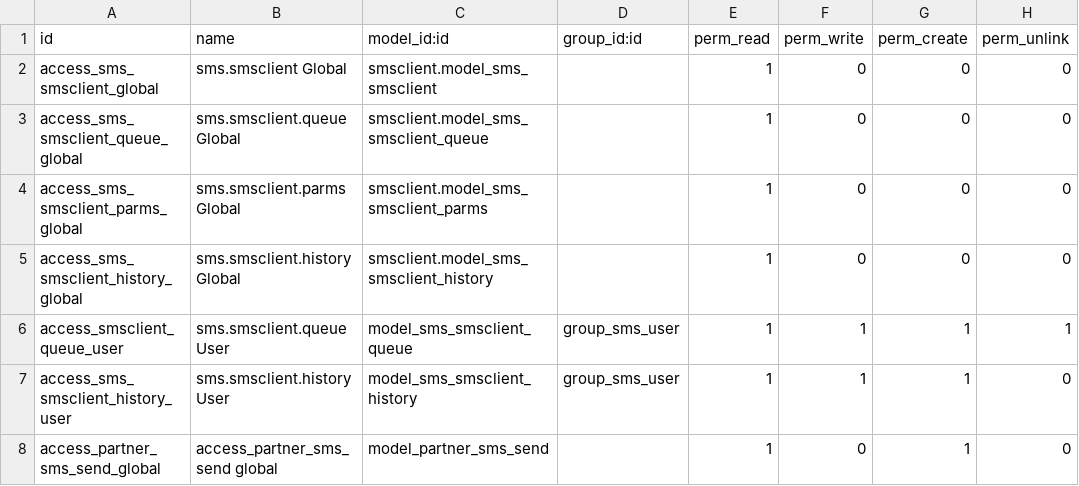
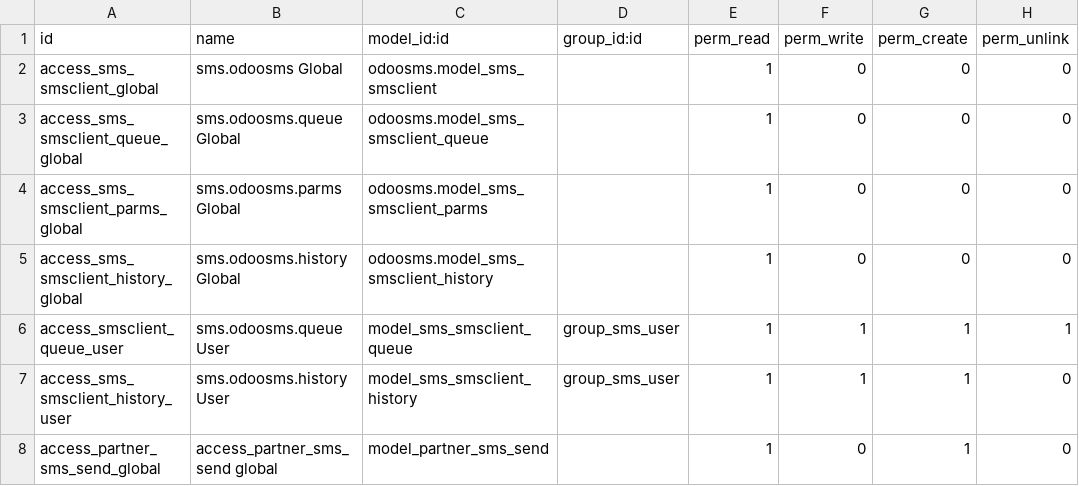
Before and after one commit to mohamedhabibchallouf/odoosms, a CSV file: odoosms/security/ir.model.access.csv, drawn as a sheet; the diff names each change by its address in the sheet, - before the commit and + after, or states it on an @@ line.

Commit message:
CHANGE FILE SECURITY ADD NEW NAME

```diff
--- a/odoosms/security/ir.model.access.csv
+++ b/odoosms/security/ir.model.access.csv
-B2 (name): sms.smsclient Global
+B2 (name): sms.odoosms Global
-C2 (model_id:id): smsclient.model_sms_smsclient
+C2 (model_id:id): odoosms.model_sms_smsclient
-B3 (name): sms.smsclient.queue Global
+B3 (name): sms.odoosms.queue Global
-C3 (model_id:id): smsclient.model_sms_smsclient_queue
+C3 (model_id:id): odoosms.model_sms_smsclient_queue
-B4 (name): sms.smsclient.parms Global
+B4 (name): sms.odoosms.parms Global
-C4 (model_id:id): smsclient.model_sms_smsclient_parms
+C4 (model_id:id): odoosms.model_sms_smsclient_parms
-B5 (name): sms.smsclient.history Global
+B5 (name): sms.odoosms.history Global
-C5 (model_id:id): smsclient.model_sms_smsclient_history
+C5 (model_id:id): odoosms.model_sms_smsclient_history
-B6 (name): sms.smsclient.queue User
+B6 (name): sms.odoosms.queue User
-B7 (name): sms.smsclient.history User
+B7 (name): sms.odoosms.history User
```
